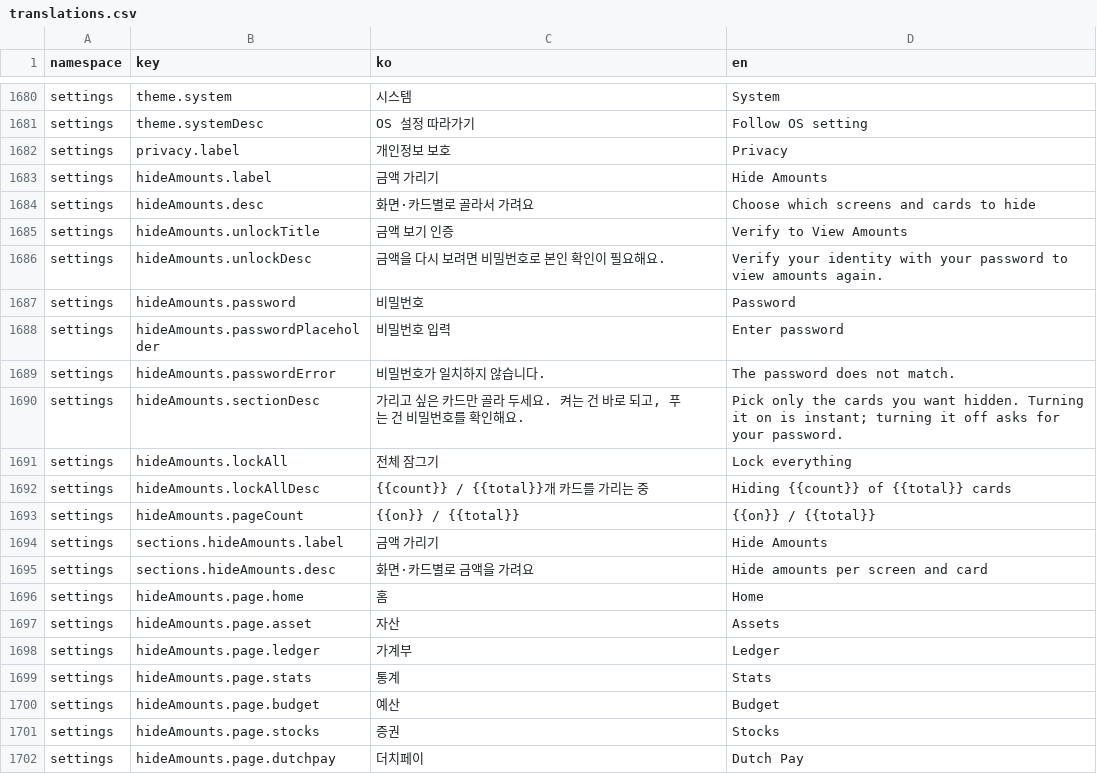
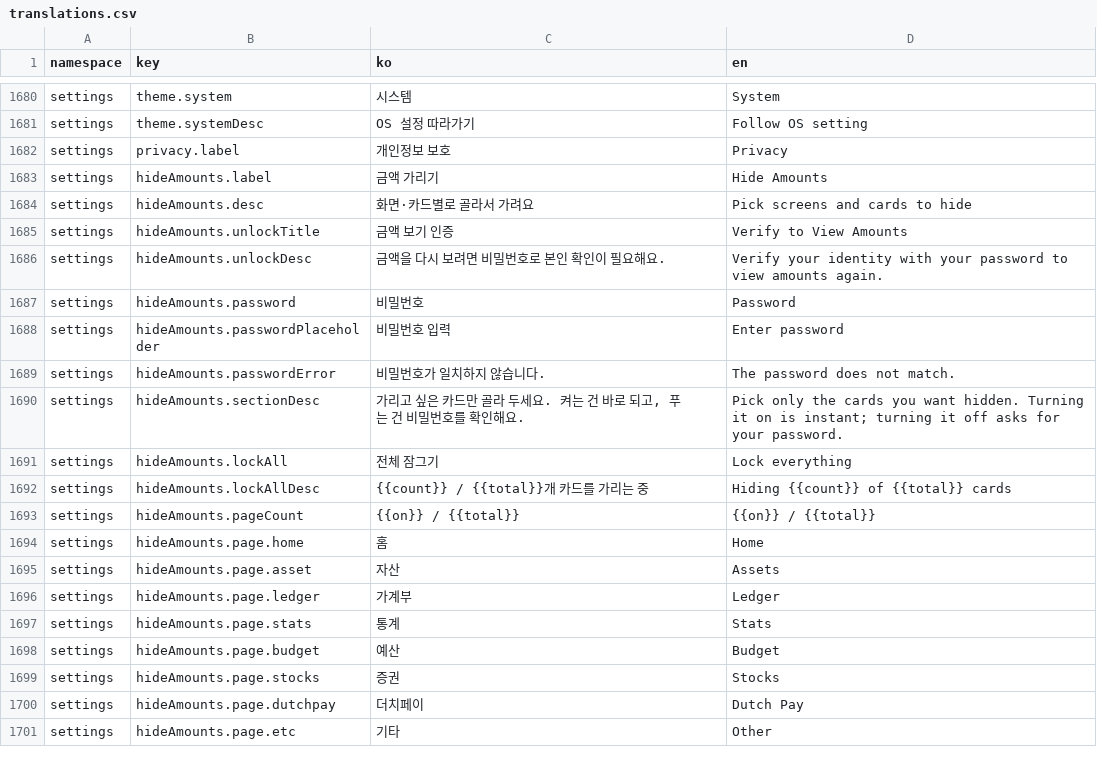
Before and after one commit to lshdainty/porest-desk-front, a CSV file: i18n/translations.csv, drawn as a sheet; only a part is shown, gaps mark what is left out; the shorter side is filled out with more unchanged rows.

Commit message:
design(settings): 금액 가리기를 표시 설정 안 아코디언으로 (클로드 디자인 정합)
디자인(js/hide-amounts.jsx)은 별도 설정 화면이 아니라 표시 설정
'개인정보 보호' 안에서 그 자리에 펼쳐지는 아코디언이다. 설정을 한 단계
더 들어가지 않아도 되고, 접힌 상태에서도 몇 장을 가렸는지 보인다.

- 별도 섹션(section=hide-amounts) 제거, AppearanceSection 안으로 이동
- 헤더에 N / 37 카운트 + chevron 회전
- 전체 잠그기는 자물쇠 원형 아이콘, 켜지면 brand 색
- 전체 잠금 시 그룹 목록은 opacity 0.55 + 입력 차단 — 어차피 다 켜져 있다
- 데스크톱은 그룹마다 bg-canvas 카드 + 항목 borderTop,
  모바일은 카드 없이 플랫 리스트 + borderBottom
- 눈 버튼은 ?section=appearance&hide=1 로 보내 아코디언을 펼친 채로 연다

치수는 디자인의 px 를 그대로 쓰지 않고 대응하는 타이포 토큰으로 옮겼다
(13.5→label-sm, 15.5→body-lg 등). 여백·radius 는 디자인 값 그대로.

```diff
--- a/i18n/translations.csv
+++ b/i18n/translations.csv
@@ -1683,3 +1683,3 @@ settings,privacy.label,개인정보 보호,Privacy
 settings,hideAmounts.label,금액 가리기,Hide Amounts
-settings,hideAmounts.desc,화면·카드별로 골라서 가려요,Choose which screens and cards to hide
+settings,hideAmounts.desc,화면·카드별로 골라서 가려요,Pick screens and cards to hide
 settings,hideAmounts.unlockTitle,금액 보기 인증,Verify to View Amounts
@@ -1693,4 +1693,2 @@ settings,hideAmounts.lockAllDesc,{{count}} / {{total}}개 카드를 가리는
 settings,hideAmounts.pageCount,{{on}} / {{total}},{{on}} / {{total}}
-settings,sections.hideAmounts.label,금액 가리기,Hide Amounts
-settings,sections.hideAmounts.desc,화면·카드별로 금액을 가려요,Hide amounts per screen and card
 settings,hideAmounts.page.home,홈,Home
```
Also changed, not shown: 4 other files.
